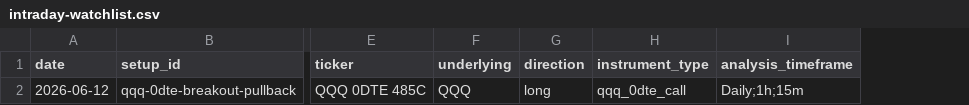
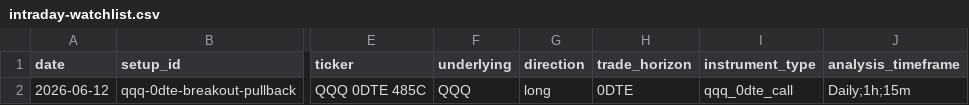
Before and after one commit to Archerouyang/mars-research-assistant, a CSV file: plugins/trading-research-system/assets/templates/intraday-watchlist.csv, drawn as a sheet; only a part is shown, gaps mark what is left out; the diff names each change by its address in the sheet, - before the commit and + after, or states it on an @@ line.

```diff
--- a/plugins/trading-research-system/assets/templates/intraday-watchlist.csv
+++ b/plugins/trading-research-system/assets/templates/intraday-watchlist.csv
+column H (trade_horizon), row 2: 0DTE
```
Also changed, not shown: plugins/trading-research-system/assets/templates/trade-plans.csv, 19 other files.
